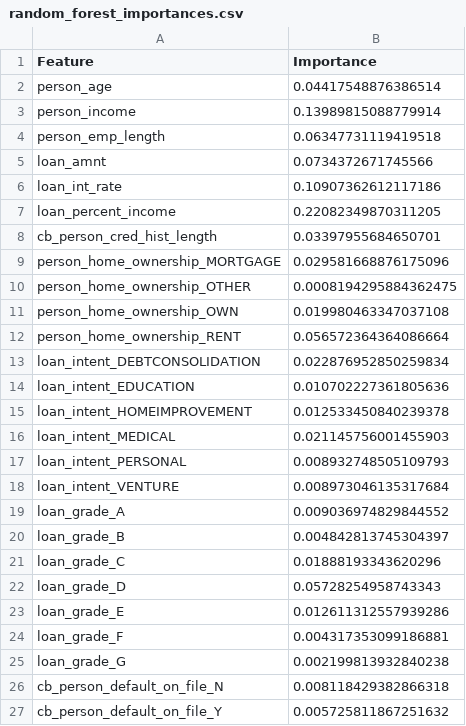
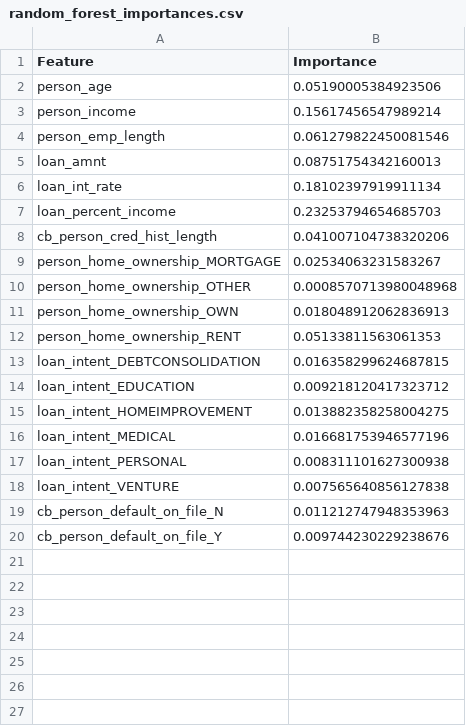
Before and after one commit to calebelster/ML-Credit-Risk-Assessment, a CSV file: output/random_forest_importances.csv, drawn as a sheet.

```diff
--- a/output/random_forest_importances.csv
+++ b/output/random_forest_importances.csv
@@ -1,27 +1,20 @@
 Feature,Importance
-person_age,0.04417548876386514
-person_income,0.13989815088779914
-person_emp_length,0.06347731119419518
-loan_amnt,0.0734372671745566
-loan_int_rate,0.10907362612117186
-loan_percent_income,0.22082349870311205
-cb_person_cred_hist_length,0.03397955684650701
-person_home_ownership_MORTGAGE,0.029581668876175096
-person_home_ownership_OTHER,0.0008194295884362475
-person_home_ownership_OWN,0.019980463347037108
-person_home_ownership_RENT,0.056572364364086664
-loan_intent_DEBTCONSOLIDATION,0.022876952850259834
-loan_intent_EDUCATION,0.010702227361805636
-loan_intent_HOMEIMPROVEMENT,0.012533450840239378
-loan_intent_MEDICAL,0.021145756001455903
-loan_intent_PERSONAL,0.008932748505109793
-loan_intent_VENTURE,0.008973046135317684
-loan_grade_A,0.009036974829844552
-loan_grade_B,0.004842813745304397
-loan_grade_C,0.01888193343620296
-loan_grade_D,0.05728254958743343
-loan_grade_E,0.012611312557939286
-loan_grade_F,0.004317353099186881
-loan_grade_G,0.002199813932840238
-cb_person_default_on_file_N,0.008118429382866318
-cb_person_default_on_file_Y,0.005725811867251632
+person_age,0.05190005384923506
+person_income,0.15617456547989214
+person_emp_length,0.061279822450081546
+loan_amnt,0.08751754342160013
+loan_int_rate,0.18102397919911134
+loan_percent_income,0.23253794654685703
+cb_person_cred_hist_length,0.041007104738320206
+person_home_ownership_MORTGAGE,0.02534063231583267
+person_home_ownership_OTHER,0.0008570713980048968
+person_home_ownership_OWN,0.018048912062836913
+person_home_ownership_RENT,0.05133811563061353
+loan_intent_DEBTCONSOLIDATION,0.016358299624687815
+loan_intent_EDUCATION,0.009218120417323712
+loan_intent_HOMEIMPROVEMENT,0.013882358258004275
+loan_intent_MEDICAL,0.016681753946577196
+loan_intent_PERSONAL,0.008311101627300938
+loan_intent_VENTURE,0.007565640856127838
+cb_person_default_on_file_N,0.011212747948353963
+cb_person_default_on_file_Y,0.009744230229238676
```
Also changed, not shown: output/ensemble_stacking_preds.csv, output/grad_boost_importances.csv, 33 other files.
